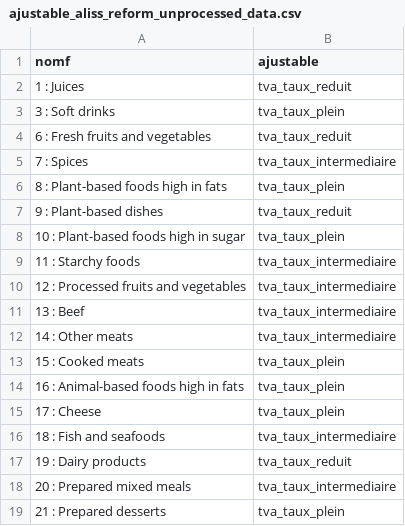
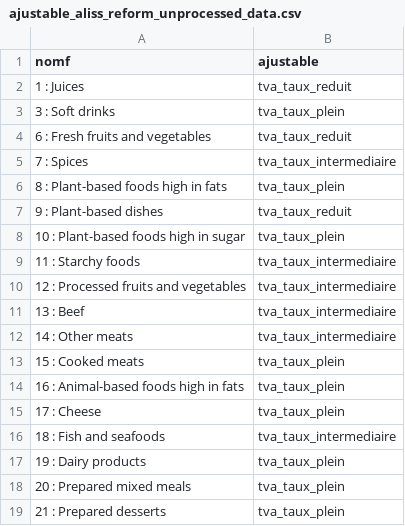
Before and after one commit to openfisca/openfisca-france-indirect-taxation, a CSV file: openfisca_france_indirect_taxation/reforms/aliss_assets/ajustable_aliss_reform_unprocessed_data.csv, drawn as a sheet; the diff names each change by its address in the sheet, - before the commit and + after, or states it on an @@ line.

```diff
--- a/openfisca_france_indirect_taxation/reforms/aliss_assets/ajustable_aliss_reform_unprocessed_data.csv
+++ b/openfisca_france_indirect_taxation/reforms/aliss_assets/ajustable_aliss_reform_unprocessed_data.csv
-B17 (ajustable): tva_taux_reduit
+B17 (ajustable): tva_taux_plein
-B18 (ajustable): tva_taux_intermediaire
+B18 (ajustable): tva_taux_plein
```
Also changed, not shown: 5 other files.
